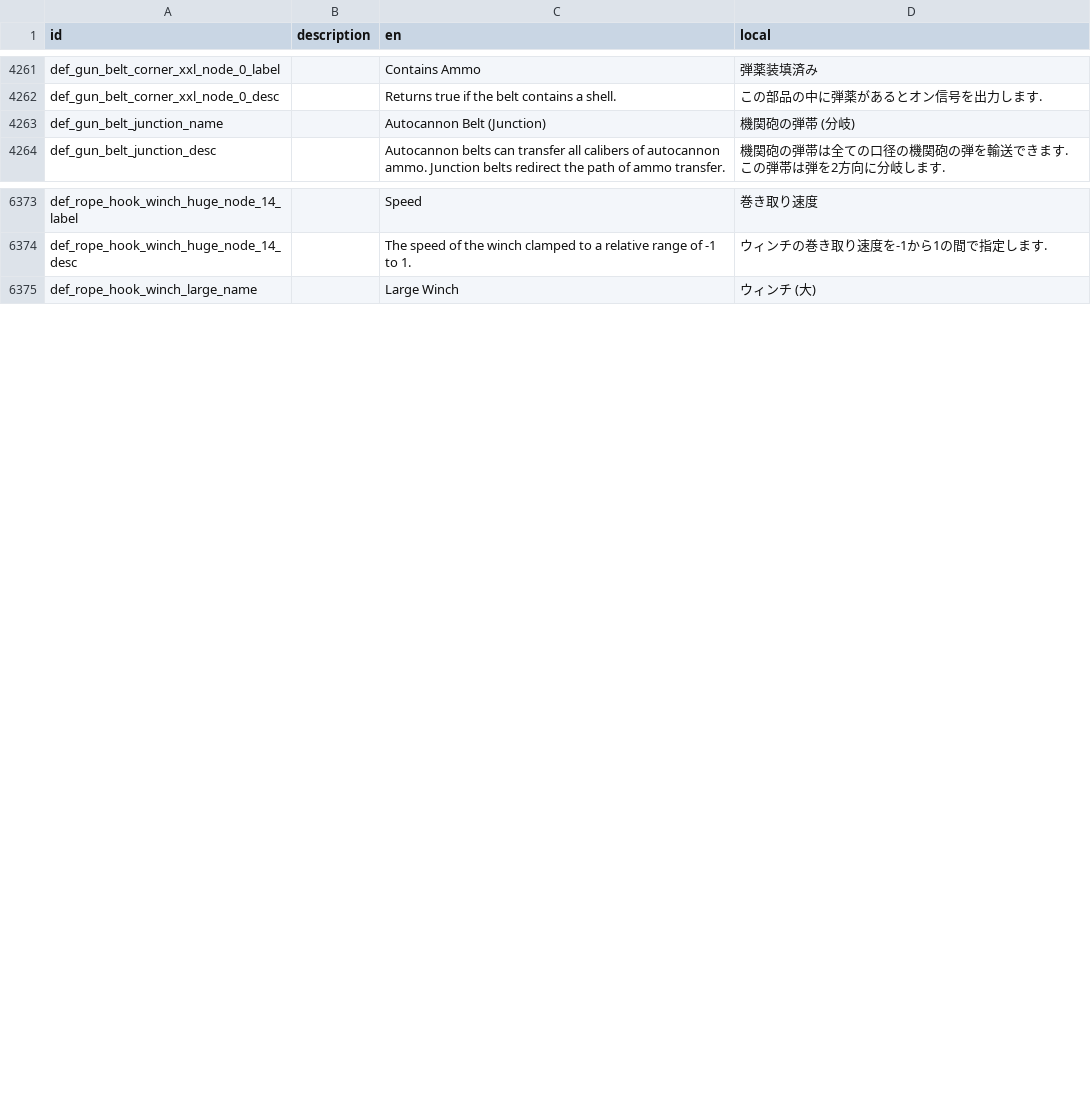
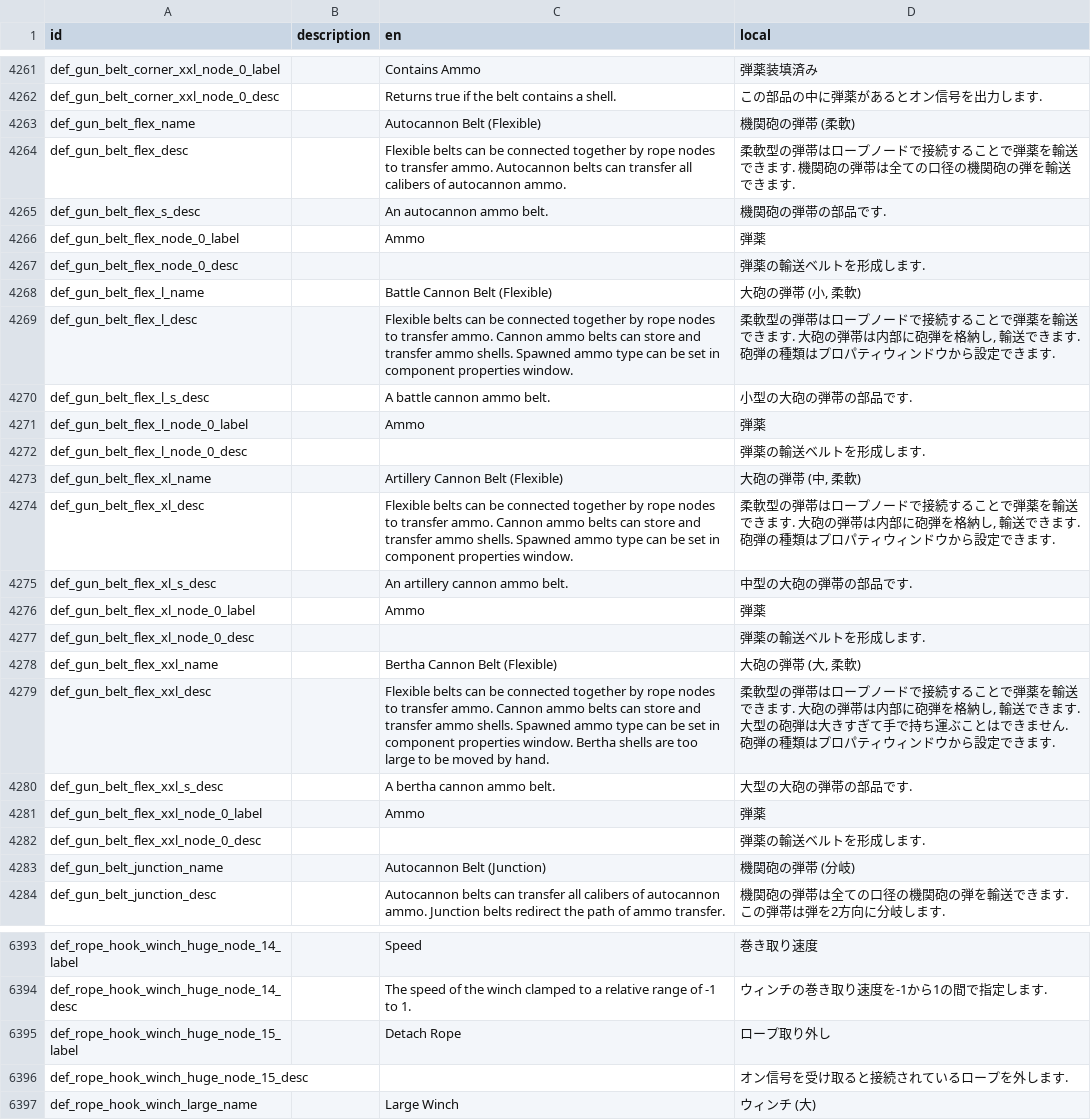
Before and after one commit to Gakuto1112/Stormworks-JapaneseTranslation, a TSV file: src/translation_data/japanese.tsv, drawn as a sheet; only a part is shown, gaps mark what is left out; the diff covers the shown part only.

Commit message:
ゲームバージョン1.15.4に対応

```diff
--- a/src/translation_data/japanese.tsv
+++ b/src/translation_data/japanese.tsv
@@ -4262,2 +4262,22 @@ def_gun_belt_corner_xxl_node_0_label		Contains Ammo	弾薬装填済み
 def_gun_belt_corner_xxl_node_0_desc		Returns true if the belt contains a shell.	この部品の中に弾薬があるとオン信号を出力します.
+def_gun_belt_flex_name		Autocannon Belt (Flexible)	機関砲の弾帯 (柔軟)
+def_gun_belt_flex_desc		Flexible belts can be connected together by rope nodes to transfer ammo. Autocannon belts can transfer all calibers of autocannon ammo.	柔軟型の弾帯はロープノードで接続することで弾薬を輸送できます. 機関砲の弾帯は全ての口径の機関砲の弾を輸送できます.
+def_gun_belt_flex_s_desc		An autocannon ammo belt.	機関砲の弾帯の部品です.
+def_gun_belt_flex_node_0_label		Ammo	弾薬
+def_gun_belt_flex_node_0_desc			弾薬の輸送ベルトを形成します.
+def_gun_belt_flex_l_name		Battle Cannon Belt (Flexible)	大砲の弾帯 (小, 柔軟)
+def_gun_belt_flex_l_desc		Flexible belts can be connected together by rope nodes to transfer ammo. Cannon ammo belts can store and transfer ammo shells. Spawned ammo type can be set in component properties window.	柔軟型の弾帯はロープノードで接続することで弾薬を輸送できます. 大砲の弾帯は内部に砲弾を格納し, 輸送できます. 砲弾の種類はプロパティウィンドウから設定できます.
+def_gun_belt_flex_l_s_desc		A battle cannon ammo belt.	小型の大砲の弾帯の部品です.
+def_gun_belt_flex_l_node_0_label		Ammo	弾薬
+def_gun_belt_flex_l_node_0_desc			弾薬の輸送ベルトを形成します.
+def_gun_belt_flex_xl_name		Artillery Cannon Belt (Flexible)	大砲の弾帯 (中, 柔軟)
+def_gun_belt_flex_xl_desc		Flexible belts can be connected together by rope nodes to transfer ammo. Cannon ammo belts can store and transfer ammo shells. Spawned ammo type can be set in component properties window.	柔軟型の弾帯はロープノードで接続することで弾薬を輸送できます. 大砲の弾帯は内部に砲弾を格納し, 輸送できます. 砲弾の種類はプロパティウィンドウから設定できます.
+def_gun_belt_flex_xl_s_desc		An artillery cannon ammo belt.	中型の大砲の弾帯の部品です.
+def_gun_belt_flex_xl_node_0_label		Ammo	弾薬
+def_gun_belt_flex_xl_node_0_desc			弾薬の輸送ベルトを形成します.
+def_gun_belt_flex_xxl_name		Bertha Cannon Belt (Flexible)	大砲の弾帯 (大, 柔軟)
+def_gun_belt_flex_xxl_desc		Flexible belts can be connected together by rope nodes to transfer ammo. Cannon ammo belts can store and transfer ammo shells. Spawned ammo type can be set in component properties window. Bertha shells are too large to be moved by hand.	柔軟型の弾帯はロープノードで接続することで弾薬を輸送できます. 大砲の弾帯は内部に砲弾を格納し, 輸送できます. 大型の砲弾は大きすぎて手で持ち運ぶことはできません. 砲弾の種類はプロパティウィンドウから設定できます.
+def_gun_belt_flex_xxl_s_desc		A bertha cannon ammo belt.	大型の大砲の弾帯の部品です.
+def_gun_belt_flex_xxl_node_0_label		Ammo	弾薬
+def_gun_belt_flex_xxl_node_0_desc			弾薬の輸送ベルトを形成します.
 def_gun_belt_junction_name		Autocannon Belt (Junction)	機関砲の弾帯 (分岐)
@@ -6374,2 +6394,4 @@ def_rope_hook_winch_huge_node_14_label		Speed	巻き取り速度
 def_rope_hook_winch_huge_node_14_desc		The speed of the winch clamped to a relative range of -1 to 1.	ウィンチの巻き取り速度を-1から1の間で指定します.
+def_rope_hook_winch_huge_node_15_label		Detach Rope	ロープ取り外し
+def_rope_hook_winch_huge_node_15_desc			オン信号を受け取ると接続されているロープを外します.
 def_rope_hook_winch_large_name		Large Winch	ウィンチ (大)
```
Also changed, not shown: 2 added rows elsewhere in this file.
